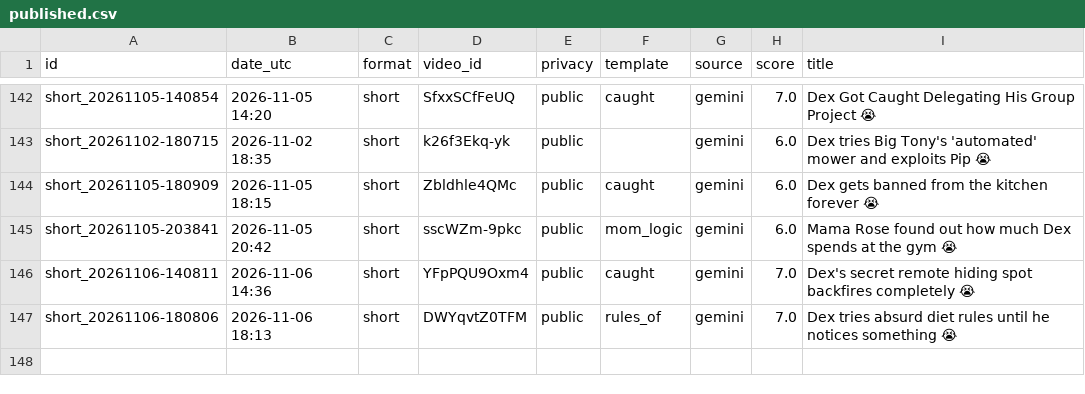
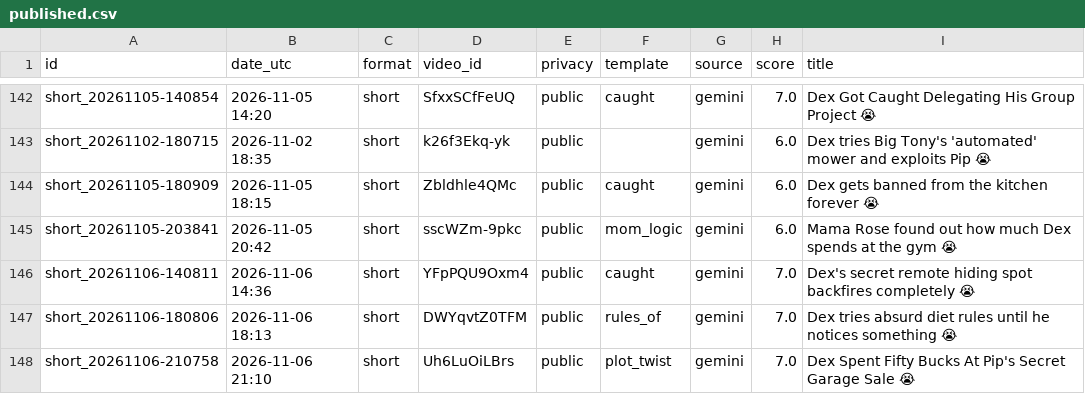
Before and after one commit to olgunkadirgulhan/dex-and-friends, a CSV file: published.csv, drawn as a sheet; only a part is shown, gaps mark what is left out.

Commit message:
video: 2026-11-06-2110

```diff
--- a/published.csv
+++ b/published.csv
@@ -147 +147,2 @@ short_20261106-140811,2026-11-06 14:36,short,YFpPQU9Oxm4,public,caught,gemini,7.
 short_20261106-180806,2026-11-06 18:13,short,DWYqvtZ0TFM,public,rules_of,gemini,7.0,Dex tries absurd diet rules until he notices something 😭
+short_20261106-210758,2026-11-06 21:10,short,Uh6LuOiLBrs,public,plot_twist,gemini,7.0,Dex Spent Fifty Bucks At Pip's Secret Garage Sale 😭
```
Also changed, not shown: 1 other file.
